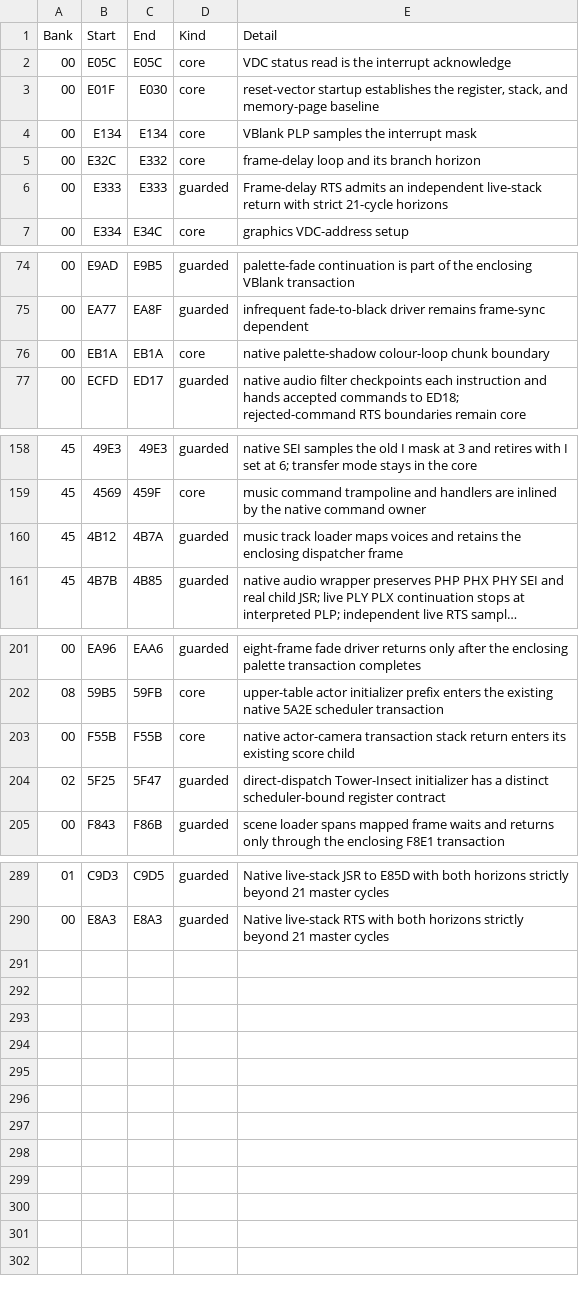
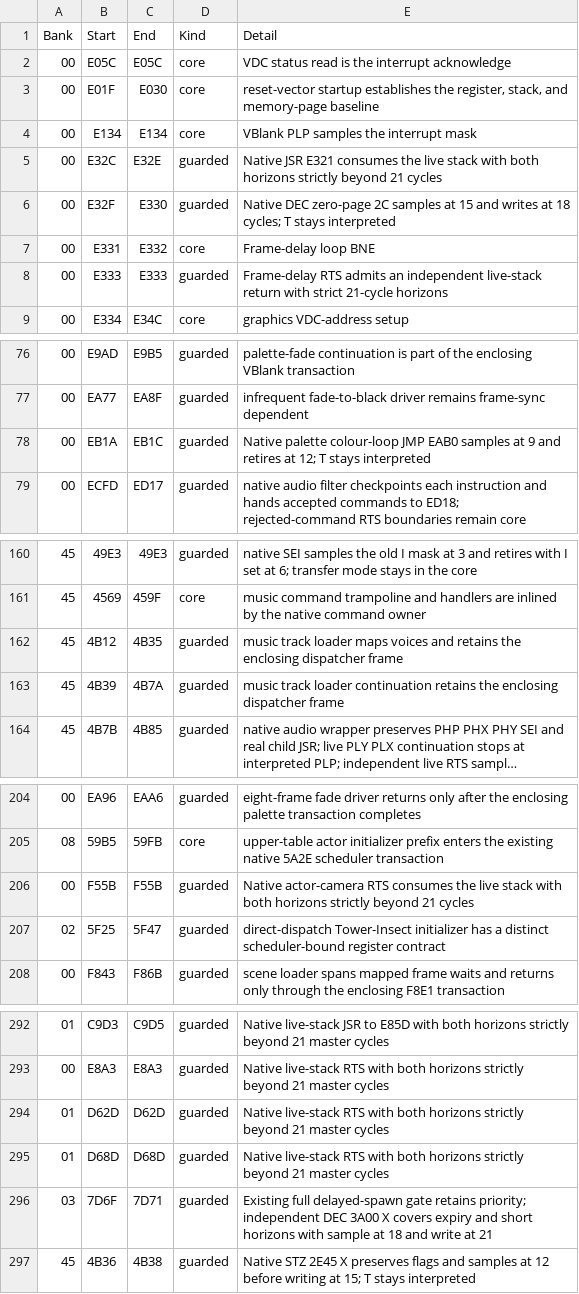
Before and after one commit to moshferatu/devils-crush-port, a CSV file: tools/native_execution_seams.csv, drawn as a sheet; only a part is shown, gaps mark what is left out; long unchanged cells end in …; addresses are those after the commit; the diff names each change by its address in the sheet, - before the commit and + after, or states it on an @@ line.

Commit message:
Port ranked palette, frame-delay, actor countdown, and return boundaries with verified cycle timing

```diff
--- a/tools/native_execution_seams.csv
+++ b/tools/native_execution_seams.csv
-C5 (End): E332
+C5 (End): E32E
-D5 (Kind): core
+D5 (Kind): guarded
-E5 (Detail): frame-delay loop and its branch horizon
+E5 (Detail): Native JSR E321 consumes the live stack with both horizons strictly beyond 21 cycles
+row 6: 00 | E32F | E330 | guarded | Native DEC zero-page 2C samples at 15 and writes at 18 cycles; T stays interpreted
+row 7: 00 | E331 | E332 | core | Frame-delay loop BNE
-C78 (End): EB1A
+C78 (End): EB1C
-D78 (Kind): core
+D78 (Kind): guarded
-E78 (Detail): native palette-shadow colour-loop chunk boundary
+E78 (Detail): Native palette colour-loop JMP EAB0 samples at 9 and retires at 12; T stays interpreted
-C162 (End): 4B7A
+C162 (End): 4B35
+row 163: 45 | 4B39 | 4B7A | guarded | music track loader continuation retains the enclosing dispatcher frame
-D206 (Kind): core
+D206 (Kind): guarded
-E206 (Detail): native actor-camera transaction stack return enters its existing score child
+E206 (Detail): Native actor-camera RTS consumes the live stack with both horizons strictly beyond 21 cycles
+row 294: 01 | D62D | D62D | guarded | Native live-stack RTS with both horizons strictly beyond 21 master cycles
+row 295: 01 | D68D | D68D | guarded | Native live-stack RTS with both horizons strictly beyond 21 master cycles
+row 296: 03 | 7D6F | 7D71 | guarded | Existing full delayed-spawn gate retains priority; independent DEC 3A00 X covers expiry and short horizons with sample at 18 and write at 21
+row 297: 45 | 4B36 | 4B38 | guarded | Native STZ 2E45 X preserves flags and samples at 12 before writing at 15; T stays interpreted
```
Also changed, not shown: 12 other files.
